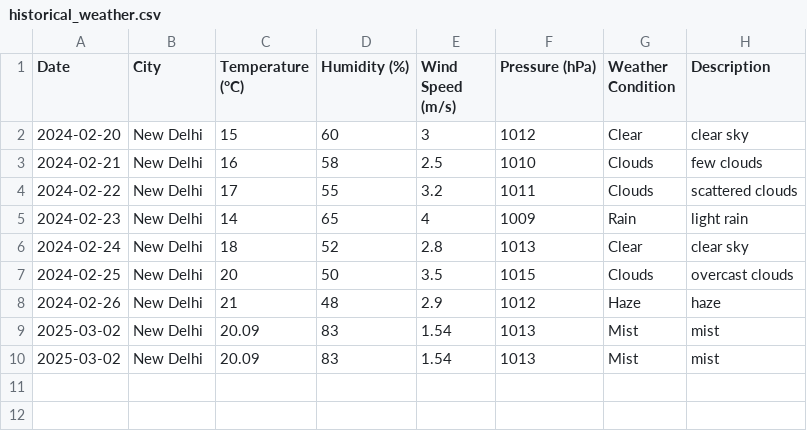
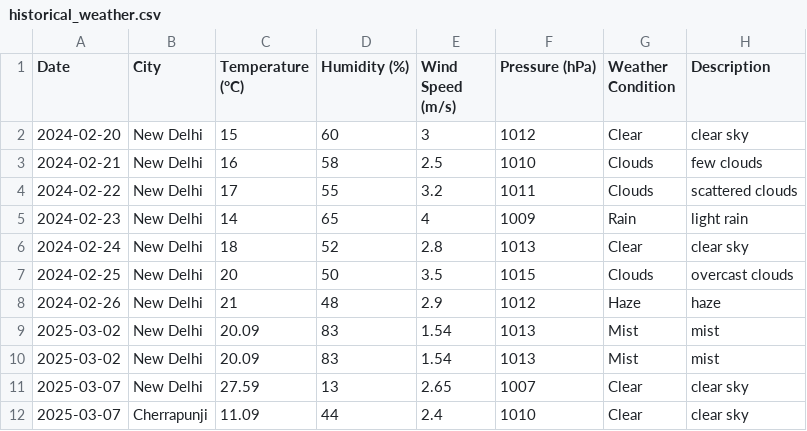
Before and after one commit to bunnysunny24/AgriSync, a CSV file: backend/data/historical_weather.csv, drawn as a sheet.

```diff
--- a/backend/data/historical_weather.csv
+++ b/backend/data/historical_weather.csv
@@ -10 +10,3 @@ Date,City,Temperature (°C),Humidity (%),Wind Speed (m/s),Pressure (hPa),Weather
 2025-03-02,New Delhi,20.09,83,1.54,1013,Mist,mist
+2025-03-07,New Delhi,27.59,13,2.65,1007,Clear,clear sky
+2025-03-07,Cherrapunji,11.09,44,2.4,1010,Clear,clear sky
```
Also changed, not shown: 5 other files.
